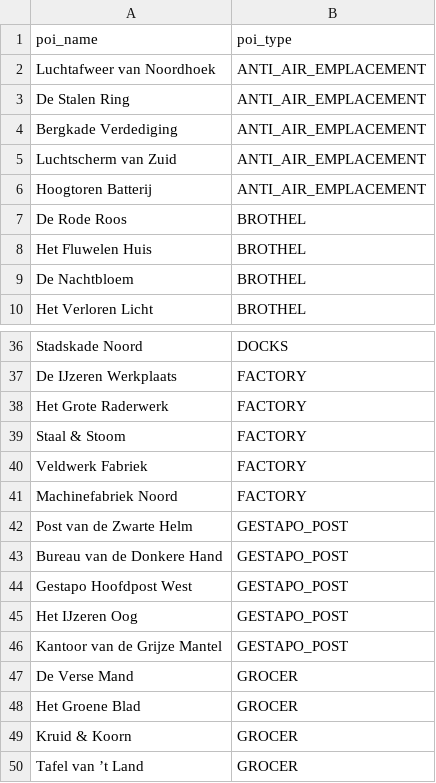
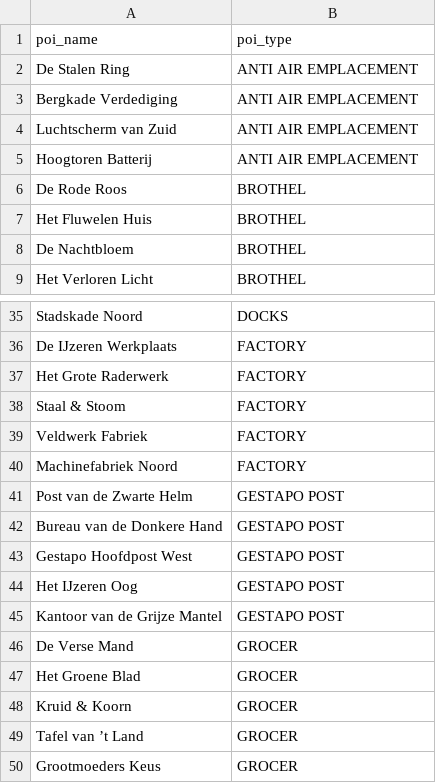
Before and after one commit to Stormwind-Gaming/stw-gogj-24, a CSV file: data/poi_names.csv, drawn as a sheet; only a part is shown, gaps mark what is left out; the shorter side is filled out with more unchanged rows; the diff covers the shown part only.

```diff
--- a/data/poi_names.csv
+++ b/data/poi_names.csv
@@ -1,7 +1,6 @@
 poi_name,poi_type
-Luchtafweer van Noordhoek,ANTI_AIR_EMPLACEMENT
-De Stalen Ring,ANTI_AIR_EMPLACEMENT
-Bergkade Verdediging,ANTI_AIR_EMPLACEMENT
-Luchtscherm van Zuid,ANTI_AIR_EMPLACEMENT
-Hoogtoren Batterij,ANTI_AIR_EMPLACEMENT
+De Stalen Ring,ANTI AIR EMPLACEMENT
+Bergkade Verdediging,ANTI AIR EMPLACEMENT
+Luchtscherm van Zuid,ANTI AIR EMPLACEMENT
+Hoogtoren Batterij,ANTI AIR EMPLACEMENT
 De Rode Roos,BROTHEL
@@ -41,7 +40,7 @@ Veldwerk Fabriek,FACTORY
 Machinefabriek Noord,FACTORY
-Post van de Zwarte Helm,GESTAPO_POST
-Bureau van de Donkere Hand,GESTAPO_POST
-Gestapo Hoofdpost West,GESTAPO_POST
-Het IJzeren Oog,GESTAPO_POST
-Kantoor van de Grijze Mantel,GESTAPO_POST
+Post van de Zwarte Helm,GESTAPO POST
+Bureau van de Donkere Hand,GESTAPO POST
+Gestapo Hoofdpost West,GESTAPO POST
+Het IJzeren Oog,GESTAPO POST
+Kantoor van de Grijze Mantel,GESTAPO POST
 De Verse Mand,GROCER
```
Also changed, not shown: 20 edited cells elsewhere in this file, 3 other files.
